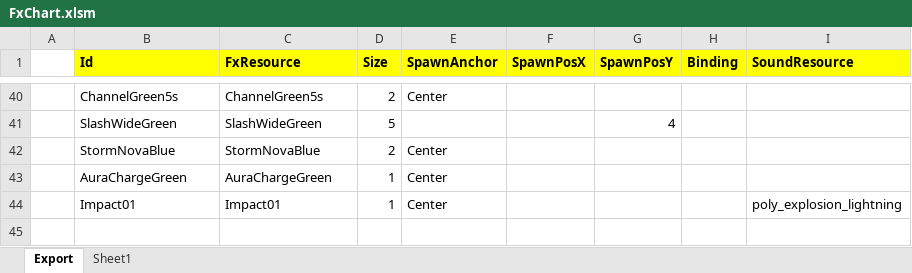
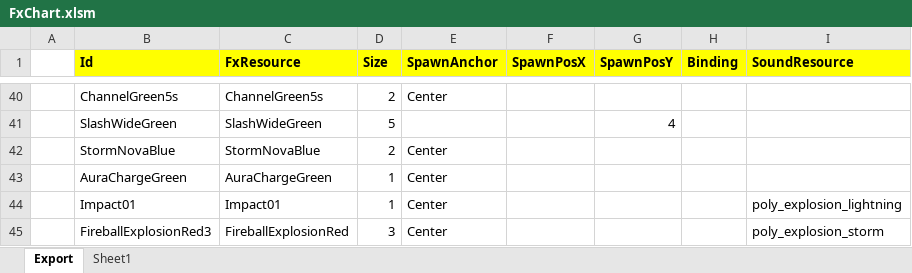
Before and after one commit to BlindBullet/ProjectDF, an Excel workbook: Assets/DataTables~/FxChart.xlsm, sheet Export, drawn as a sheet; only a part is shown, gaps mark what is left out; values as stored, in another font and other column widths than the file's, no borders; charts and pictures not drawn; the diff names each change by its address in the sheet, - before the commit and + after, or states it on an @@ line.

```diff
--- a/Assets/DataTables~/FxChart.xlsm (sheet Export)
+++ b/Assets/DataTables~/FxChart.xlsm (sheet Export)
+row 45:  | FireballExplosionRed3 | FireballExplosionRed | 3 | Center |  |  |  | poly_explosion_storm
```
Also changed, not shown: charts or pictures, Assets/DataTables~/EnemySkillChart.xlsm, Assets/DataTables~/HitresultChart.xlsm, 6 other files.
